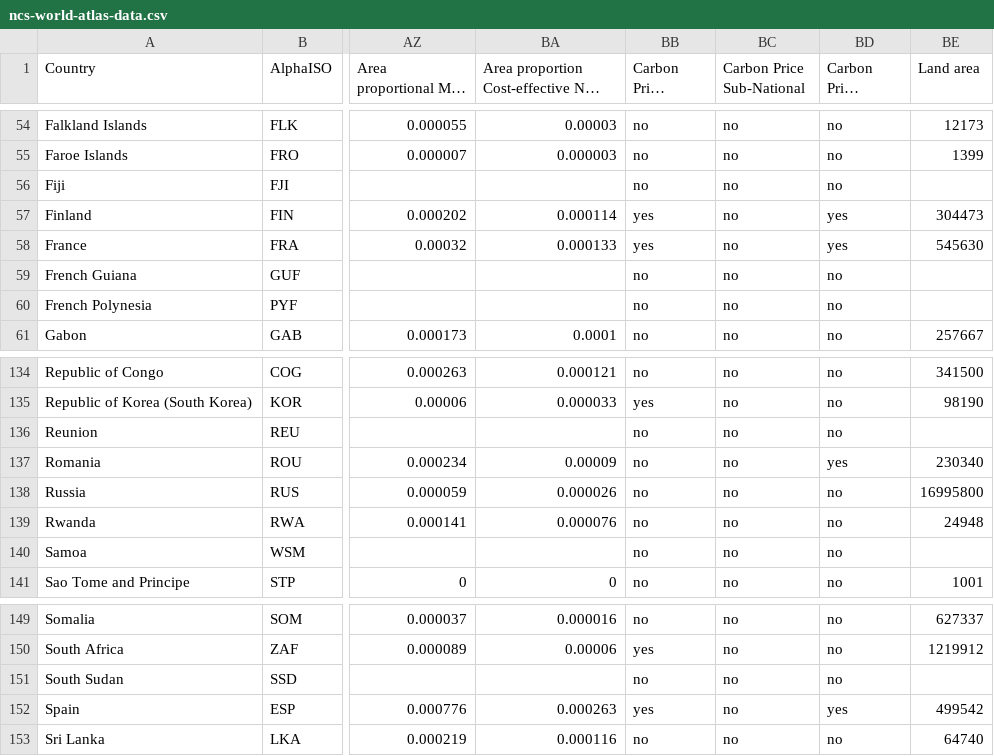
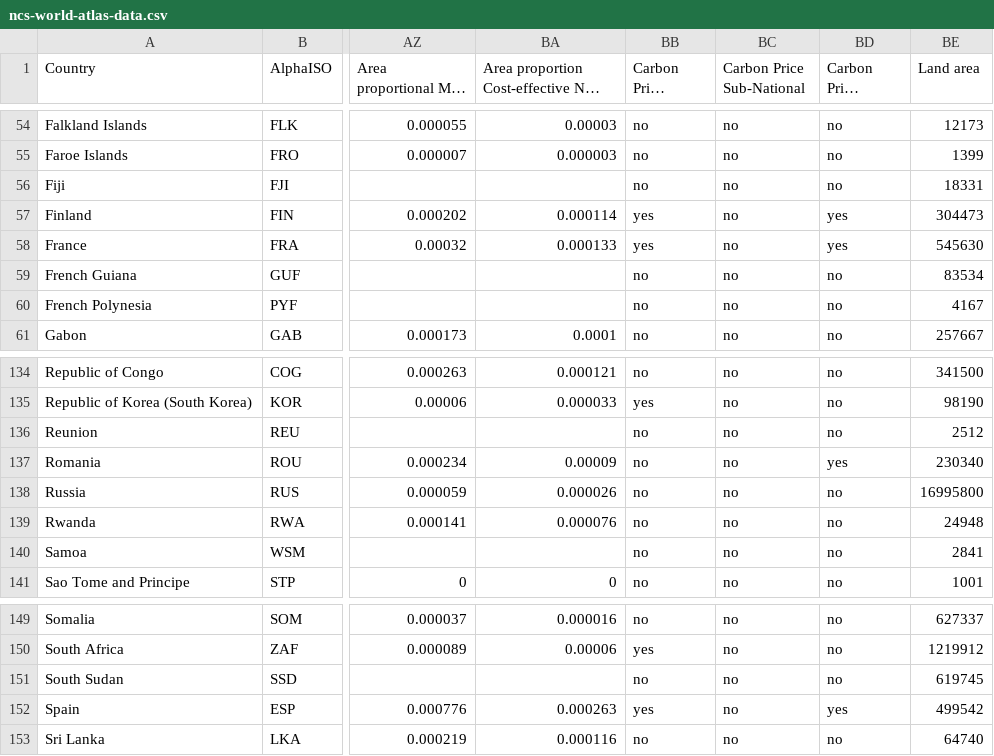
Before and after one commit to CoastalResilienceNetwork/ncs-world-atlas, a CSV file: data/ncs-world-atlas-data.csv, drawn as a sheet; only a part is shown, gaps mark what is left out; long unchanged cells end in …; the diff covers the shown part only; the diff names each change by its address in the sheet, - before the commit and + after, or states it on an @@ line.

Commit message:
update data with accurate country area

```diff
--- a/data/ncs-world-atlas-data.csv
+++ b/data/ncs-world-atlas-data.csv
-BE56 (Land area): (empty)
+BE56 (Land area): 18331
-BE59 (Land area): (empty)
+BE59 (Land area): 83534
-BE60 (Land area): (empty)
+BE60 (Land area): 4167
-BE136 (Land area): (empty)
+BE136 (Land area): 2512
-BE140 (Land area): (empty)
+BE140 (Land area): 2841
-BE151 (Land area): (empty)
+BE151 (Land area): 619745
```
Also changed, not shown: 48 edited cells elsewhere in this file, 3 other files.
